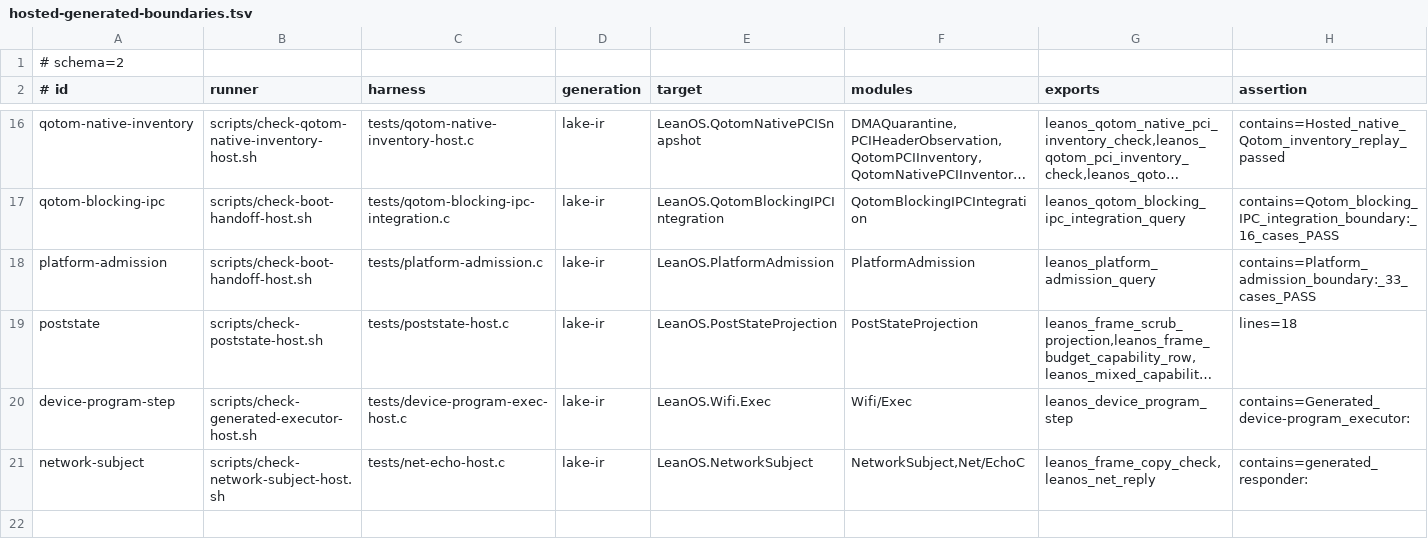
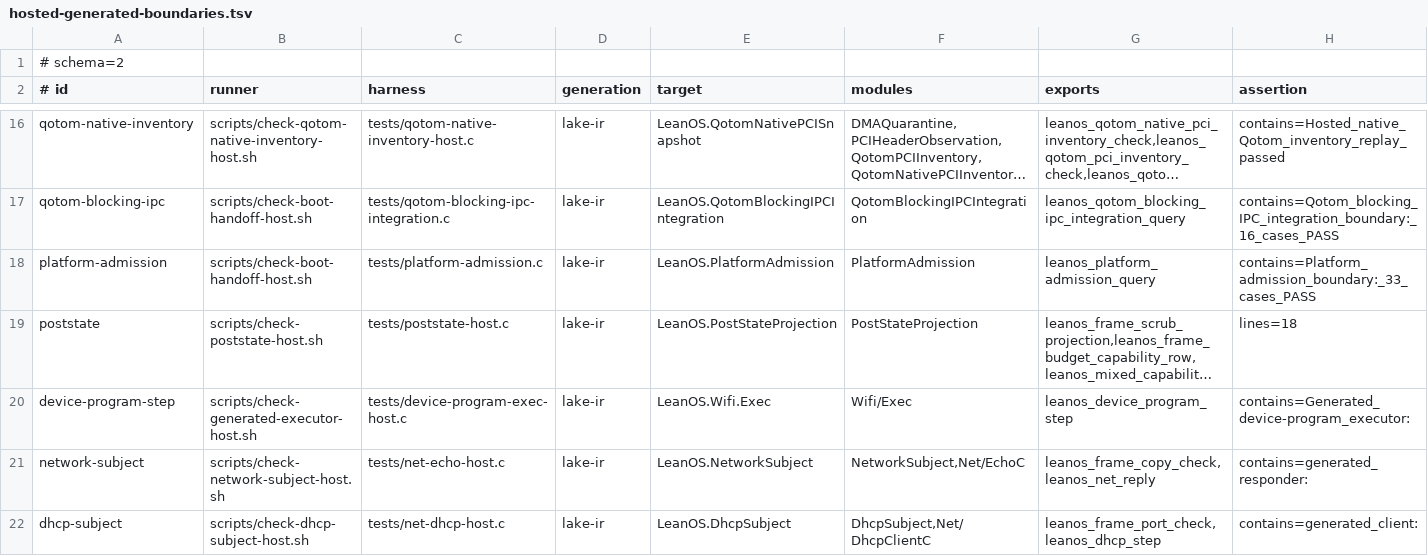
Before and after one commit to rudi-cilibrasi/leanos, a TSV file: scripts/hosted-generated-boundaries.tsv, drawn as a sheet; only a part is shown, gaps mark what is left out; long unchanged cells end in ….

```diff
--- a/scripts/hosted-generated-boundaries.tsv
+++ b/scripts/hosted-generated-boundaries.tsv
@@ -21 +21,2 @@ device-program-step	scripts/check-generated-executor-host.sh	tests/device-progra
 network-subject	scripts/check-network-subject-host.sh	tests/net-echo-host.c	lake-ir	LeanOS.NetworkSubject	NetworkSubject,Net/EchoC	leanos_frame_copy_check,leanos_net_reply	contains=generated_responder:
+dhcp-subject	scripts/check-dhcp-subject-host.sh	tests/net-dhcp-host.c	lake-ir	LeanOS.DhcpSubject	DhcpSubject,Net/DhcpClientC	leanos_frame_port_check,leanos_dhcp_step	contains=generated_client:
```
Also changed, not shown: scripts/syscall-numbers.tsv, scripts/trusted-declarations.tsv, 48 other files.
